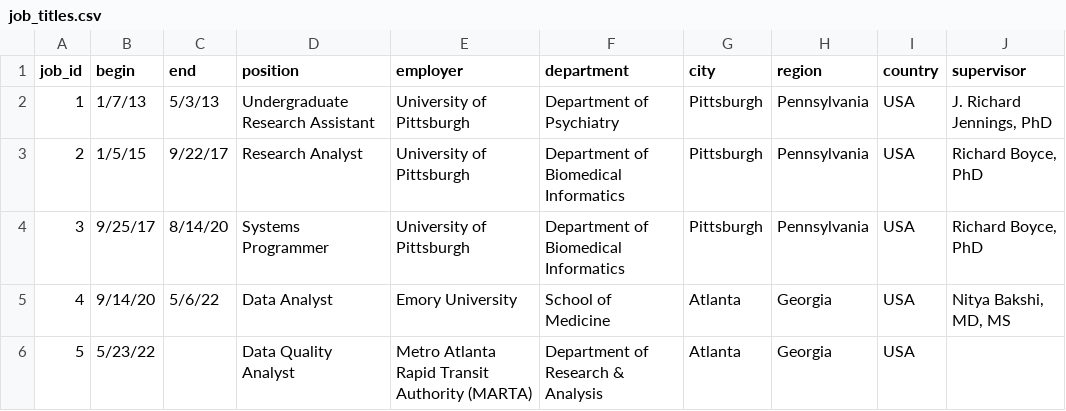
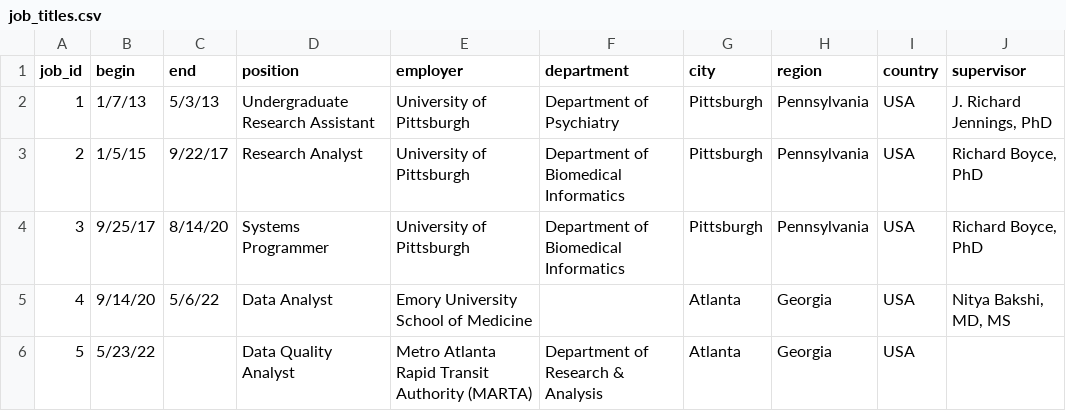
Before and after one commit to eric-chou/cv-rmd, a CSV file: data/job_titles.csv, drawn as a sheet.

```diff
--- a/data/job_titles.csv
+++ b/data/job_titles.csv
@@ -4,3 +4,3 @@ job_id,begin,end,position,employer,department,city,region,country,supervisor
 3,9/25/17,8/14/20,Systems Programmer,University of Pittsburgh,Department of Biomedical Informatics,Pittsburgh,Pennsylvania,USA,"Richard Boyce, PhD"
-4,9/14/20,5/6/22,Data Analyst,Emory University,School of Medicine,Atlanta,Georgia,USA,"Nitya Bakshi, MD, MS"
+4,9/14/20,5/6/22,Data Analyst,Emory University School of Medicine,,Atlanta,Georgia,USA,"Nitya Bakshi, MD, MS"
 5,5/23/22,,Data Quality Analyst,Metro Atlanta Rapid Transit Authority (MARTA),Department of Research & Analysis,Atlanta,Georgia,USA,
```
Also changed, not shown: data/job_descriptions.csv.
